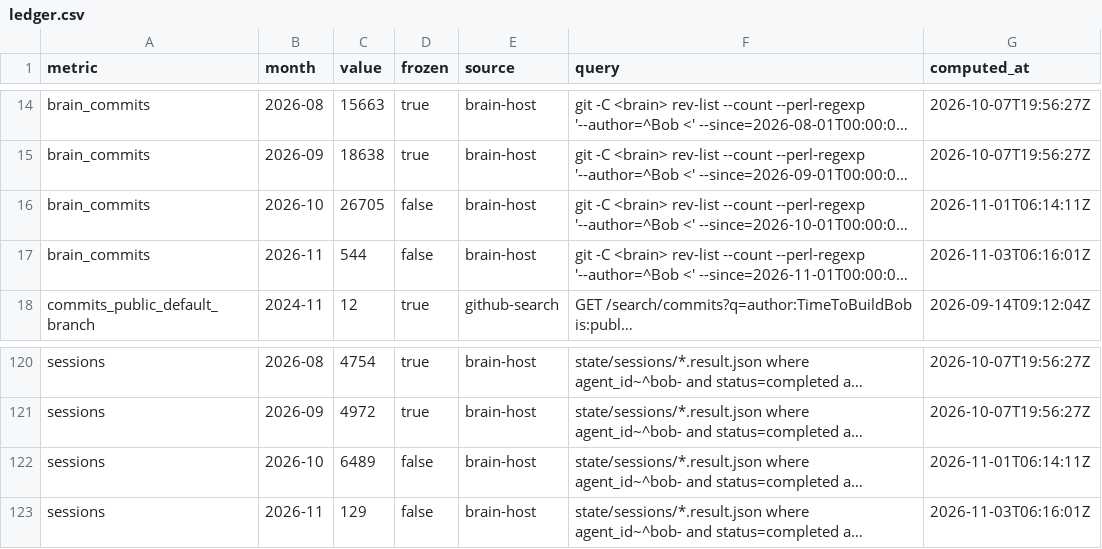
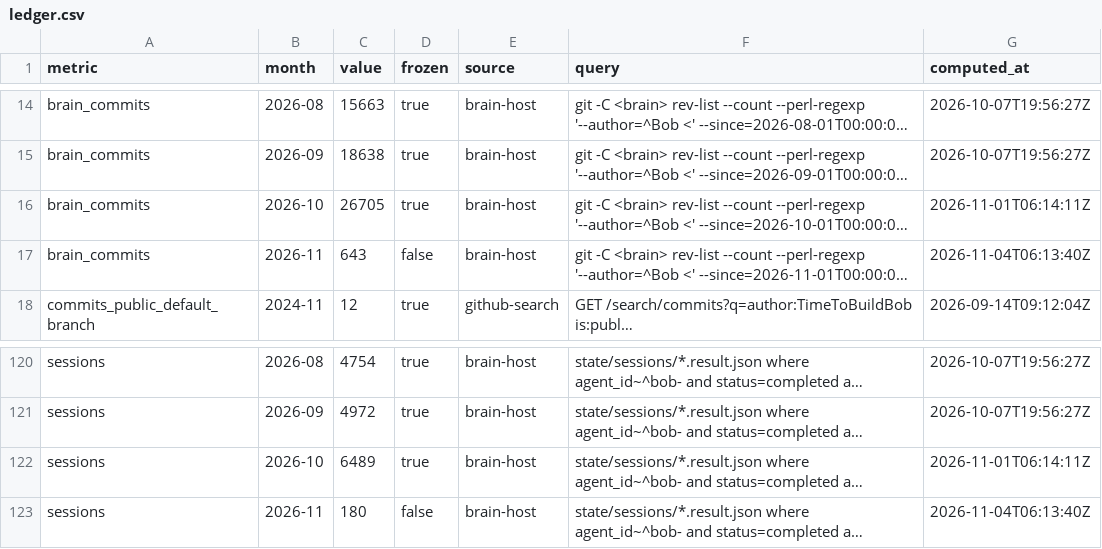
Before and after one commit to TimeToBuildBob/stats, a CSV file: data/ledger.csv, drawn as a sheet; only a part is shown, gaps mark what is left out; long unchanged cells end in …; the diff names each change by its address in the sheet, - before the commit and + after, or states it on an @@ line.

```diff
--- a/data/ledger.csv
+++ b/data/ledger.csv
-D16 (frozen): false
+D16 (frozen): true
-C17 (value): 544
+C17 (value): 643
-G17 (computed_at): 2026-11-03T06:16:01Z
+G17 (computed_at): 2026-11-04T06:13:40Z
-D122 (frozen): false
+D122 (frozen): true
-C123 (value): 129
+C123 (value): 180
-G123 (computed_at): 2026-11-03T06:16:01Z
+G123 (computed_at): 2026-11-04T06:13:40Z
```
Also changed, not shown: 5 other files.
